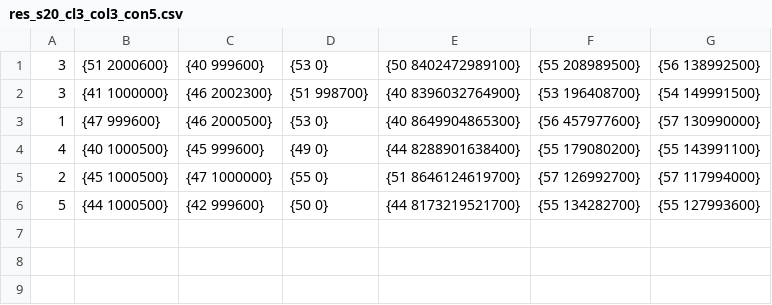
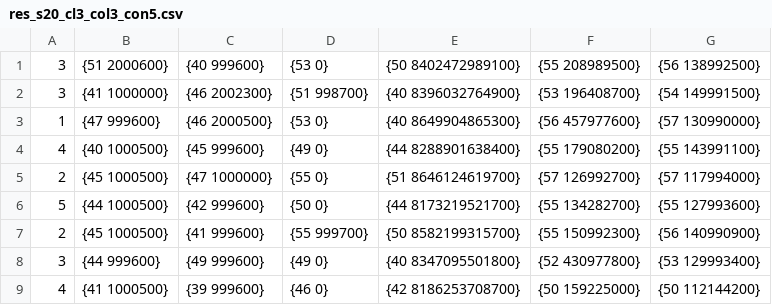
Before and after one commit to dorh/Capacitated-VNFPAP, a CSV file: Results/res_s20_cl3_col3_con5.csv, drawn as a sheet.

Commit message:
Found new line in res_s20_cl3_col3_con5.csv, time Sat Jun 22 02:21:35 2019

```diff
--- a/Results/res_s20_cl3_col3_con5.csv
+++ b/Results/res_s20_cl3_col3_con5.csv
@@ -6 +6,4 @@
 5, {44 1000500}, {42 999600}, {50 0}, {44 8173219521700}, {55 134282700}, {55 127993600}
+2, {45 1000500}, {41 999600}, {55 999700}, {50 8582199315700}, {55 150992300}, {56 140990900}
+3, {44 999600}, {49 999600}, {49 0}, {40 8347095501800}, {52 430977800}, {53 129993400}
+4, {41 1000500}, {39 999600}, {46 0}, {42 8186253708700}, {50 159225000}, {50 112144200}
```
